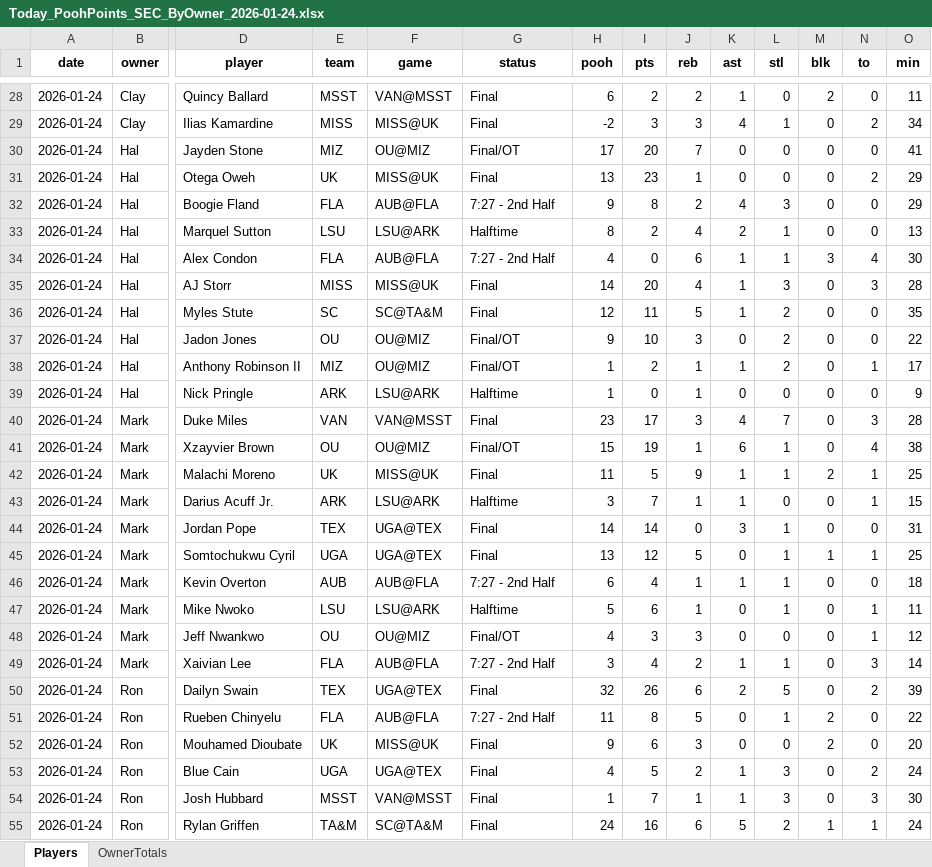
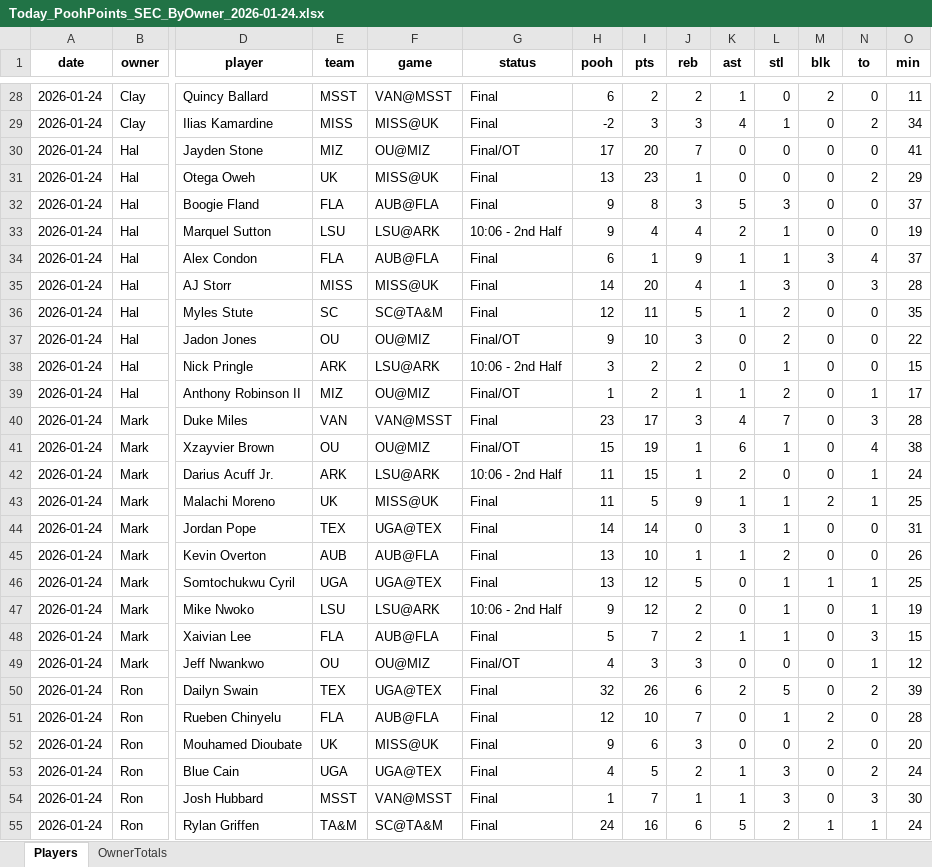
Before and after one commit to hal9000moncrief-dotcom/Pooh-League, an Excel workbook: docs/Today_PoohPoints_SEC_ByOwner_2026-01-24.xlsx, sheet Players, drawn as a sheet; only a part is shown, gaps mark what is left out; values as stored, in another font and other column widths than the file's, no borders; removed rows and columns are numbered as before the commit, all else as after; rows hold the shown columns only; the diff covers the shown part only; the diff names each change by its address in the sheet, - before the commit and + after, or states it on an @@ line.

Commit message:
Update Pooh Points site

```diff
--- a/docs/Today_PoohPoints_SEC_ByOwner_2026-01-24.xlsx (sheet Players)
+++ b/docs/Today_PoohPoints_SEC_ByOwner_2026-01-24.xlsx (sheet Players)
-G32 (status): 7:27 - 2nd Half
+G32 (status): Final
-J32 (reb): 2
+J32 (reb): 3
-K32 (ast): 4
+K32 (ast): 5
-O32 (min): 29
+O32 (min): 37
-G33 (status): Halftime
+G33 (status): 10:06 - 2nd Half
-H33 (pooh): 8
+H33 (pooh): 9
-I33 (pts): 2
+I33 (pts): 4
-O33 (min): 13
+O33 (min): 19
-G34 (status): 7:27 - 2nd Half
+G34 (status): Final
-H34 (pooh): 4
+H34 (pooh): 6
-I34 (pts): 0
+I34 (pts): 1
-J34 (reb): 6
+J34 (reb): 9
-O34 (min): 30
+O34 (min): 37
+row 38: 2026-01-24 | Hal | Nick Pringle | ARK | LSU@ARK | 10:06 - 2nd Half | 3 | 2 | 2 | 0 | 1 | 0 | 0 | 15
-row 39: 2026-01-24 | Hal | Nick Pringle | ARK | LSU@ARK | Halftime | 1 | 0 | 1 | 0 | 0 | 0 | 0 | 9
+row 42: 2026-01-24 | Mark | Darius Acuff Jr. | ARK | LSU@ARK | 10:06 - 2nd Half | 11 | 15 | 1 | 2 | 0 | 0 | 1 | 24
-row 43: 2026-01-24 | Mark | Darius Acuff Jr. | ARK | LSU@ARK | Halftime | 3 | 7 | 1 | 1 | 0 | 0 | 1 | 15
+row 45: 2026-01-24 | Mark | Kevin Overton | AUB | AUB@FLA | Final | 13 | 10 | 1 | 1 | 2 | 0 | 0 | 26
-row 46: 2026-01-24 | Mark | Kevin Overton | AUB | AUB@FLA | 7:27 - 2nd Half | 6 | 4 | 1 | 1 | 1 | 0 | 0 | 18
-G47 (status): Halftime
+G47 (status): 10:06 - 2nd Half
-H47 (pooh): 5
+H47 (pooh): 9
-I47 (pts): 6
+I47 (pts): 12
-J47 (reb): 1
+J47 (reb): 2
-O47 (min): 11
+O47 (min): 19
+row 48: 2026-01-24 | Mark | Xaivian Lee | FLA | AUB@FLA | Final | 5 | 7 | 2 | 1 | 1 | 0 | 3 | 15
-row 49: 2026-01-24 | Mark | Xaivian Lee | FLA | AUB@FLA | 7:27 - 2nd Half | 3 | 4 | 2 | 1 | 1 | 0 | 3 | 14
-G51 (status): 7:27 - 2nd Half
+G51 (status): Final
-H51 (pooh): 11
+H51 (pooh): 12
-I51 (pts): 8
+I51 (pts): 10
-J51 (reb): 5
+J51 (reb): 7
-O51 (min): 22
+O51 (min): 28
```
Also changed, not shown: 10 added rows, 10 removed rows and 52 edited cells elsewhere in this sheet, sheet OwnerTotals, 2 other files.
